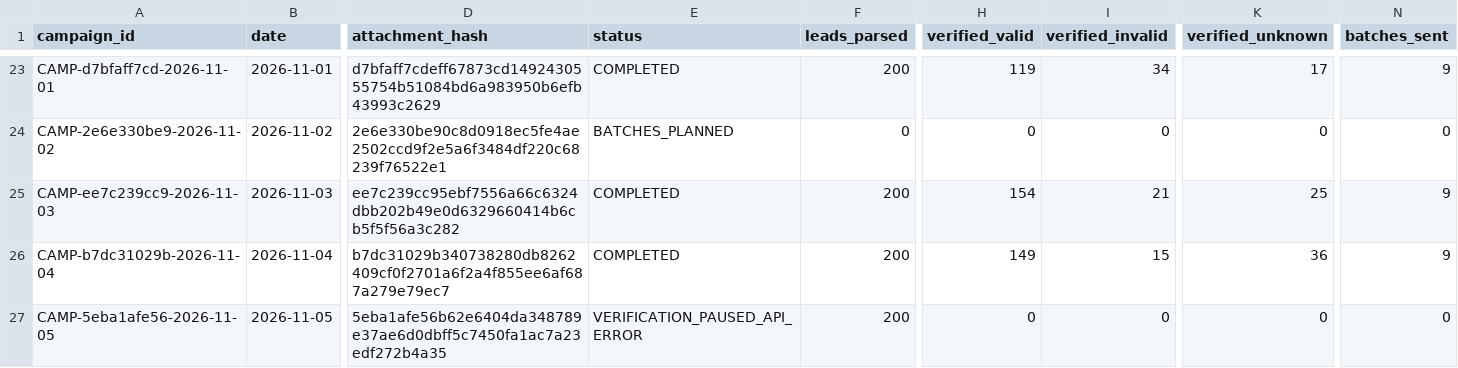
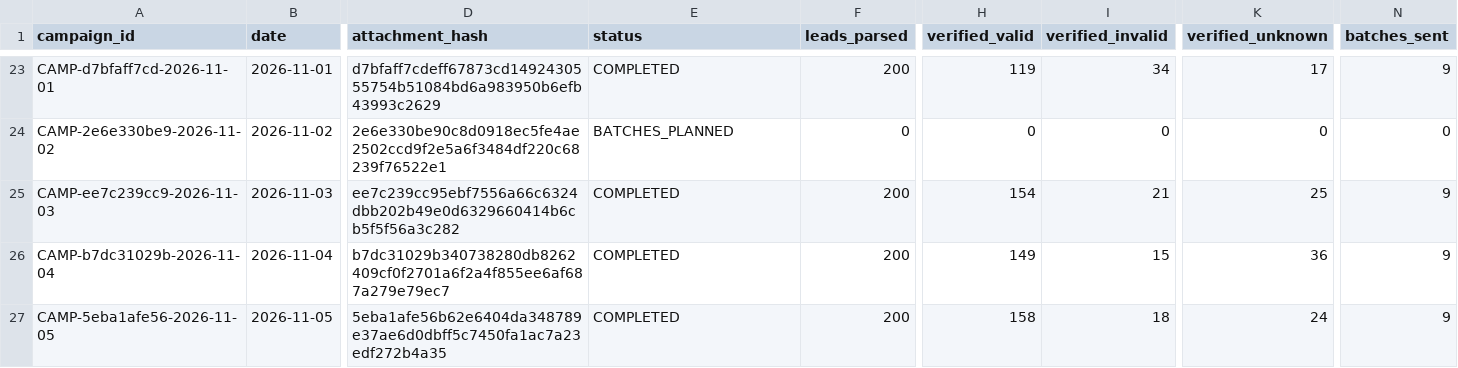
Before and after one commit to ayushdesign4/daily-lead-agent, a CSV file: data/outreach_state.csv, drawn as a sheet; only a part is shown, gaps mark what is left out; the diff names each change by its address in the sheet, - before the commit and + after, or states it on an @@ line.

```diff
--- a/data/outreach_state.csv
+++ b/data/outreach_state.csv
-E27 (status): VERIFICATION_PAUSED_API_ERROR
+E27 (status): COMPLETED
-H27 (verified_valid): 0
+H27 (verified_valid): 158
-I27 (verified_invalid): 0
+I27 (verified_invalid): 18
-K27 (verified_unknown): 0
+K27 (verified_unknown): 24
-N27 (batches_sent): 0
+N27 (batches_sent): 9
```
Also changed, not shown: data/outreach_batches.csv, data/verification_ledger.csv, 2 other files.
